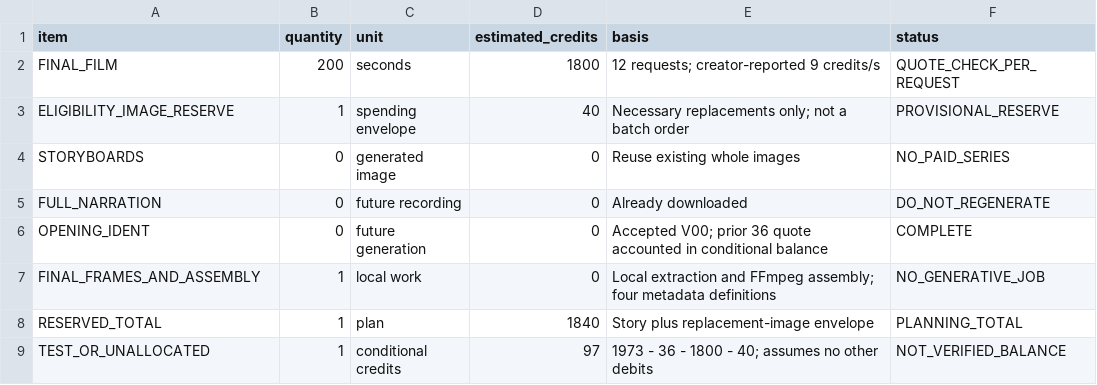
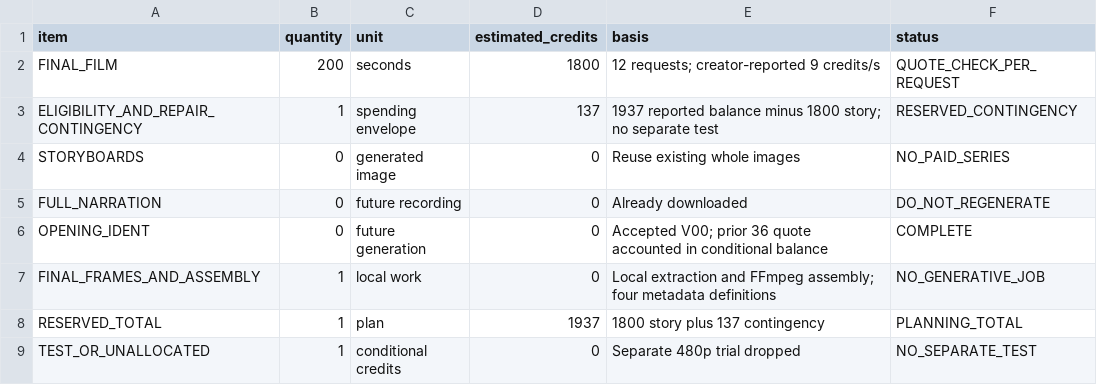
Before and after one commit to fssrepository/myscoutee-backend, a CSV file: guides/story/london/cinema_studio_steps/04_tracking/REMAINING_BUDGET_ESTIMATE.csv, drawn as a sheet.

```diff
--- a/guides/story/london/cinema_studio_steps/04_tracking/REMAINING_BUDGET_ESTIMATE.csv
+++ b/guides/story/london/cinema_studio_steps/04_tracking/REMAINING_BUDGET_ESTIMATE.csv
@@ -2,3 +2,3 @@ item,quantity,unit,estimated_credits,basis,status
 FINAL_FILM,200,seconds,1800,12 requests; creator-reported 9 credits/s,QUOTE_CHECK_PER_REQUEST
-ELIGIBILITY_IMAGE_RESERVE,1,spending envelope,40,Necessary replacements only; not a batch order,PROVISIONAL_RESERVE
+ELIGIBILITY_AND_REPAIR_CONTINGENCY,1,spending envelope,137,1937 reported balance minus 1800 story; no separate test,RESERVED_CONTINGENCY
 STORYBOARDS,0,generated image,0,Reuse existing whole images,NO_PAID_SERIES
@@ -7,3 +7,3 @@ OPENING_IDENT,0,future generation,0,Accepted V00; prior 36 quote accounted in co
 FINAL_FRAMES_AND_ASSEMBLY,1,local work,0,Local extraction and FFmpeg assembly; four metadata definitions,NO_GENERATIVE_JOB
-RESERVED_TOTAL,1,plan,1840,Story plus replacement-image envelope,PLANNING_TOTAL
-TEST_OR_UNALLOCATED,1,conditional credits,97,1973 - 36 - 1800 - 40; assumes no other debits,NOT_VERIFIED_BALANCE
+RESERVED_TOTAL,1,plan,1937,1800 story plus 137 contingency,PLANNING_TOTAL
+TEST_OR_UNALLOCATED,1,conditional credits,0,Separate 480p trial dropped,NO_SEPARATE_TEST
```
Also changed, not shown: 18 other files.
